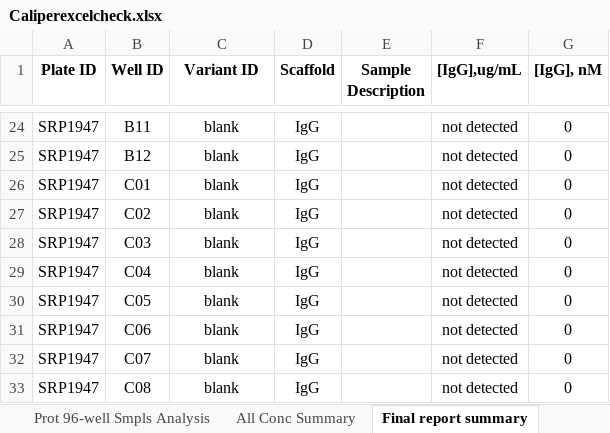
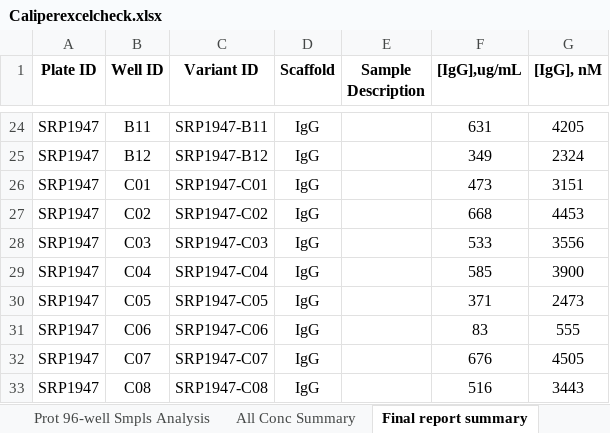
Before and after one commit to liltong97/Sutrobiopharma, an Excel workbook: Caliperexcelcheck.xlsx, sheet Final report summary, drawn as a sheet; only a part is shown, gaps mark what is left out; values as stored, in another font and other column widths than the file's, no borders; conditional formats not drawn; the diff covers the shown part only; the diff names each change by its address in the sheet, - before the commit and + after, or states it on an @@ line.

```diff
--- a/Caliperexcelcheck.xlsx (sheet Final report summary)
+++ b/Caliperexcelcheck.xlsx (sheet Final report summary)
-C24 (Variant ID): blank
+C24 (Variant ID): SRP1947-B11
-F24 ([IgG],ug/mL): not detected
+F24 ([IgG],ug/mL): 631
-G24 ([IgG], nM): 0
+G24 ([IgG], nM): 4205
-C25 (Variant ID): blank
+C25 (Variant ID): SRP1947-B12
-F25 ([IgG],ug/mL): not detected
+F25 ([IgG],ug/mL): 349
-G25 ([IgG], nM): 0
+G25 ([IgG], nM): 2324
-C26 (Variant ID): blank
+C26 (Variant ID): SRP1947-C01
-F26 ([IgG],ug/mL): not detected
+F26 ([IgG],ug/mL): 473
-G26 ([IgG], nM): 0
+G26 ([IgG], nM): 3151
-C27 (Variant ID): blank
+C27 (Variant ID): SRP1947-C02
-F27 ([IgG],ug/mL): not detected
+F27 ([IgG],ug/mL): 668
-G27 ([IgG], nM): 0
+G27 ([IgG], nM): 4453
-C28 (Variant ID): blank
+C28 (Variant ID): SRP1947-C03
-F28 ([IgG],ug/mL): not detected
+F28 ([IgG],ug/mL): 533
-G28 ([IgG], nM): 0
+G28 ([IgG], nM): 3556
-C29 (Variant ID): blank
+C29 (Variant ID): SRP1947-C04
-F29 ([IgG],ug/mL): not detected
+F29 ([IgG],ug/mL): 585
-G29 ([IgG], nM): 0
+G29 ([IgG], nM): 3900
-C30 (Variant ID): blank
+C30 (Variant ID): SRP1947-C05
-F30 ([IgG],ug/mL): not detected
+F30 ([IgG],ug/mL): 371
-G30 ([IgG], nM): 0
+G30 ([IgG], nM): 2473
-C31 (Variant ID): blank
+C31 (Variant ID): SRP1947-C06
-F31 ([IgG],ug/mL): not detected
+F31 ([IgG],ug/mL): 83
-G31 ([IgG], nM): 0
+G31 ([IgG], nM): 555
-C32 (Variant ID): blank
+C32 (Variant ID): SRP1947-C07
-F32 ([IgG],ug/mL): not detected
+F32 ([IgG],ug/mL): 676
-G32 ([IgG], nM): 0
+G32 ([IgG], nM): 4505
-C33 (Variant ID): blank
+C33 (Variant ID): SRP1947-C08
-F33 ([IgG],ug/mL): not detected
+F33 ([IgG],ug/mL): 516
-G33 ([IgG], nM): 0
+G33 ([IgG], nM): 3443
```
Also changed, not shown: 176 edited cells elsewhere in this sheet, sheet Prot 96-well Smpls Analysis, sheet All Conc Summary, sheet ProtStdCrvSmpls, charts or pictures, 2 other files.
